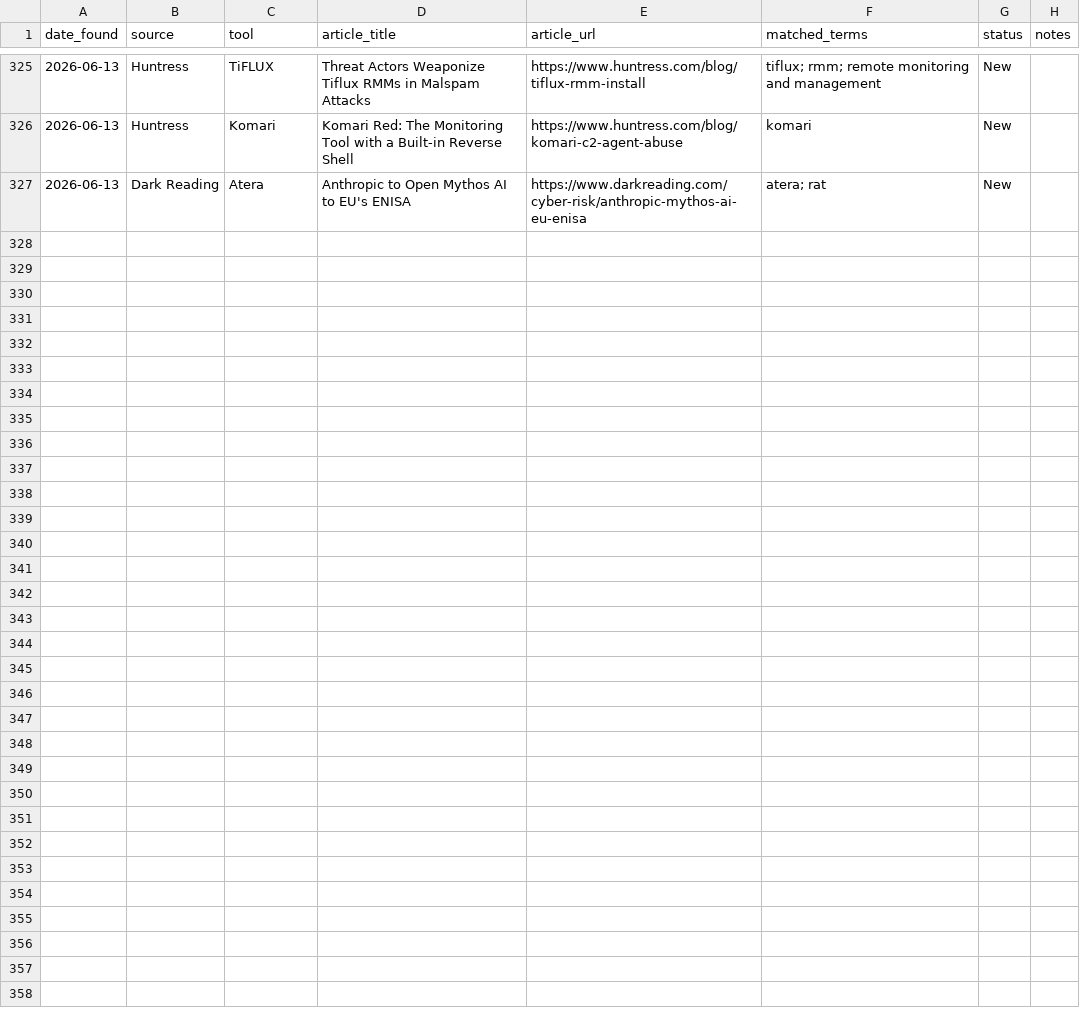
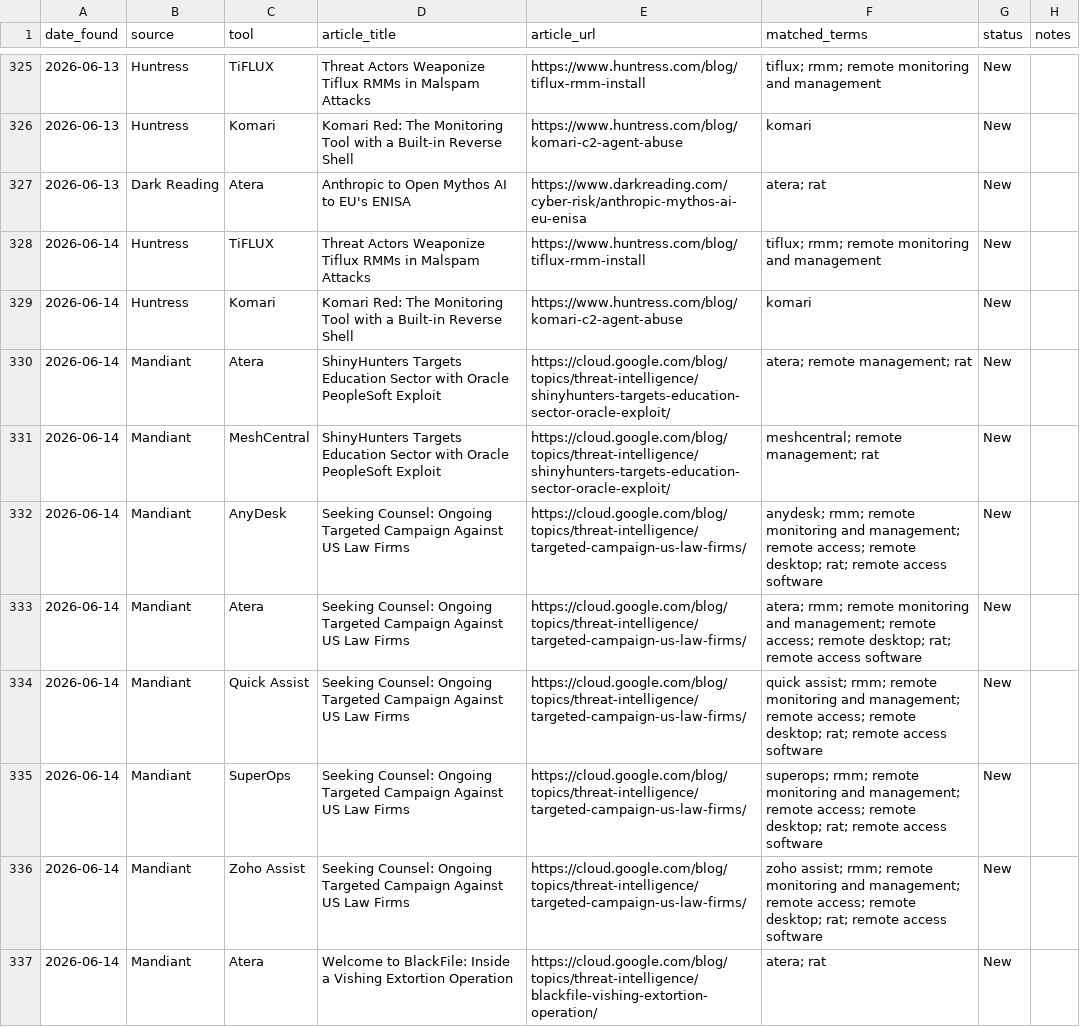
Before and after one commit to Threat-Hunting-Journal/RMM-Tool-Tracking, a CSV file: docs/findings.csv, drawn as a sheet; only a part is shown, gaps mark what is left out; the diff covers the shown part only.

```diff
--- a/docs/findings.csv
+++ b/docs/findings.csv
@@ -327 +327,11 @@ date_found,source,tool,article_title,article_url,matched_terms,status,notes
 2026-06-13,Dark Reading,Atera,Anthropic to Open Mythos AI to EU's ENISA,https://www.darkreading.com/cyber-risk/anthropic-mythos-ai-eu-enisa,atera; rat,New,
+2026-06-14,Huntress,TiFLUX,Threat Actors Weaponize Tiflux RMMs in Malspam Attacks,https://www.huntress.com/blog/tiflux-rmm-install,tiflux; rmm; remote monitoring and management,New,
+2026-06-14,Huntress,Komari,Komari Red: The Monitoring Tool with a Built-in Reverse Shell,https://www.huntress.com/blog/komari-c2-agent-abuse,komari,New,
+2026-06-14,Mandiant,Atera,ShinyHunters Targets Education Sector with Oracle PeopleSoft Exploit,https://cloud.google.com/blog/topics/threat-intelligence/shinyhunters-targets-education-sector-oracle-exploit/,atera; remote management; rat,New,
+2026-06-14,Mandiant,MeshCentral,ShinyHunters Targets Education Sector with Oracle PeopleSoft Exploit,https://cloud.google.com/blog/topics/threat-intelligence/shinyhunters-targets-education-sector-oracle-exploit/,meshcentral; remote management; rat,New,
+2026-06-14,Mandiant,AnyDesk,Seeking Counsel: Ongoing Targeted Campaign Against US Law Firms,https://cloud.google.com/blog/topics/threat-intelligence/targeted-campaign-us-law-firms/,anydesk; rmm; remote monitoring and management; remote access; remote desktop; rat; remote access software,New,
+2026-06-14,Mandiant,Atera,Seeking Counsel: Ongoing Targeted Campaign Against US Law Firms,https://cloud.google.com/blog/topics/threat-intelligence/targeted-campaign-us-law-firms/,atera; rmm; remote monitoring and management; remote access; remote desktop; rat; remote access software,New,
+2026-06-14,Mandiant,Quick Assist,Seeking Counsel: Ongoing Targeted Campaign Against US Law Firms,https://cloud.google.com/blog/topics/threat-intelligence/targeted-campaign-us-law-firms/,quick assist; rmm; remote monitoring and management; remote access; remote desktop; rat; remote access software,New,
+2026-06-14,Mandiant,SuperOps,Seeking Counsel: Ongoing Targeted Campaign Against US Law Firms,https://cloud.google.com/blog/topics/threat-intelligence/targeted-campaign-us-law-firms/,superops; rmm; remote monitoring and management; remote access; remote desktop; rat; remote access software,New,
+2026-06-14,Mandiant,Zoho Assist,Seeking Counsel: Ongoing Targeted Campaign Against US Law Firms,https://cloud.google.com/blog/topics/threat-intelligence/targeted-campaign-us-law-firms/,zoho assist; rmm; remote monitoring and management; remote access; remote desktop; rat; remote access software,New,
+2026-06-14,Mandiant,Atera,Welcome to BlackFile: Inside a Vishing Extortion Operation,https://cloud.google.com/blog/topics/threat-intelligence/blackfile-vishing-extortion-operation/,atera; rat,New,
```
Also changed, not shown: 9 added rows elsewhere in this file, docs/tool_summary.csv, findings.csv, 1 other file.
